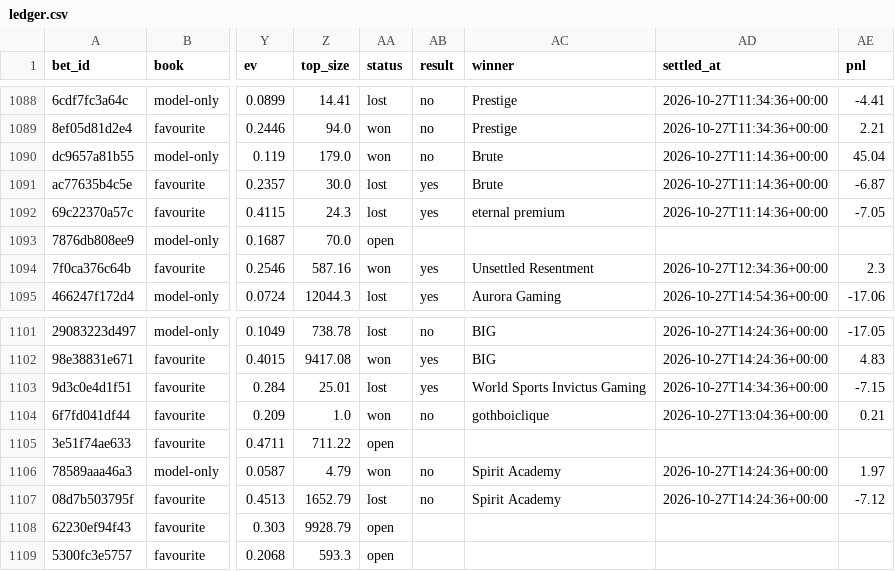
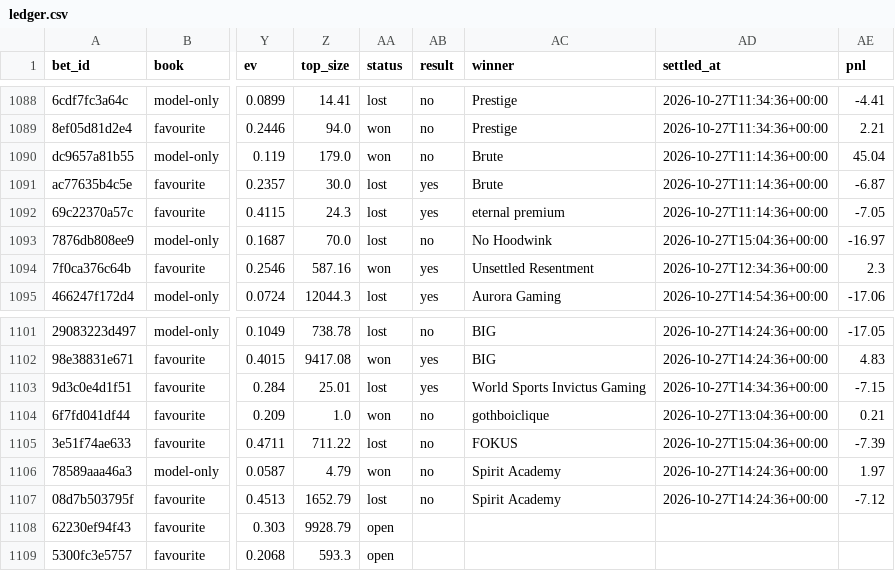
Before and after one commit to nathangin/esports-betting, a CSV file: state/paper/ledger.csv, drawn as a sheet; only a part is shown, gaps mark what is left out; the diff names each change by its address in the sheet, - before the commit and + after, or states it on an @@ line.

```diff
--- a/state/paper/ledger.csv
+++ b/state/paper/ledger.csv
-AA1093 (status): open
+AA1093 (status): lost
-AB1093 (result): (empty)
+AB1093 (result): no
-AC1093 (winner): (empty)
+AC1093 (winner): No Hoodwink
-AD1093 (settled_at): (empty)
+AD1093 (settled_at): 2026-10-27T15:04:36+00:00
-AE1093 (pnl): (empty)
+AE1093 (pnl): -16.97
-AA1105 (status): open
+AA1105 (status): lost
-AB1105 (result): (empty)
+AB1105 (result): no
-AC1105 (winner): (empty)
+AC1105 (winner): FOKUS
-AD1105 (settled_at): (empty)
+AD1105 (settled_at): 2026-10-27T15:04:36+00:00
-AE1105 (pnl): (empty)
+AE1105 (pnl): -7.39
```
Also changed, not shown: state/paper/closes.csv, 5 other files.
